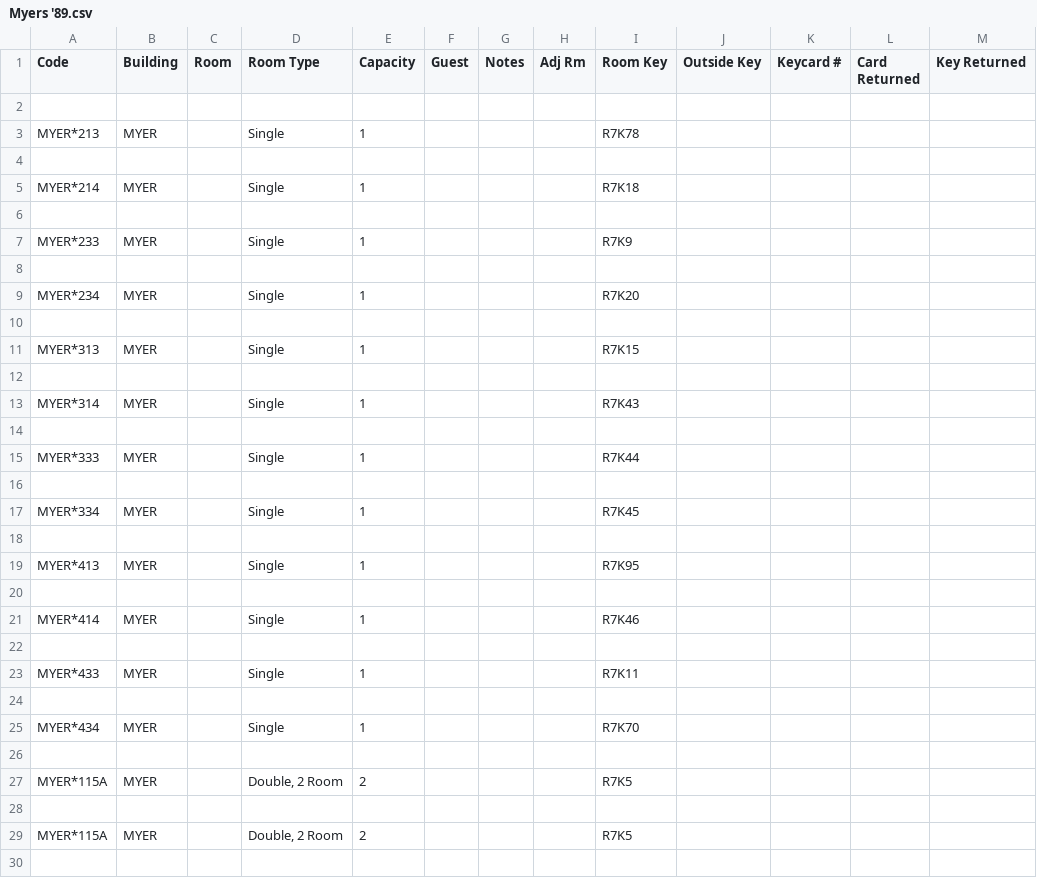
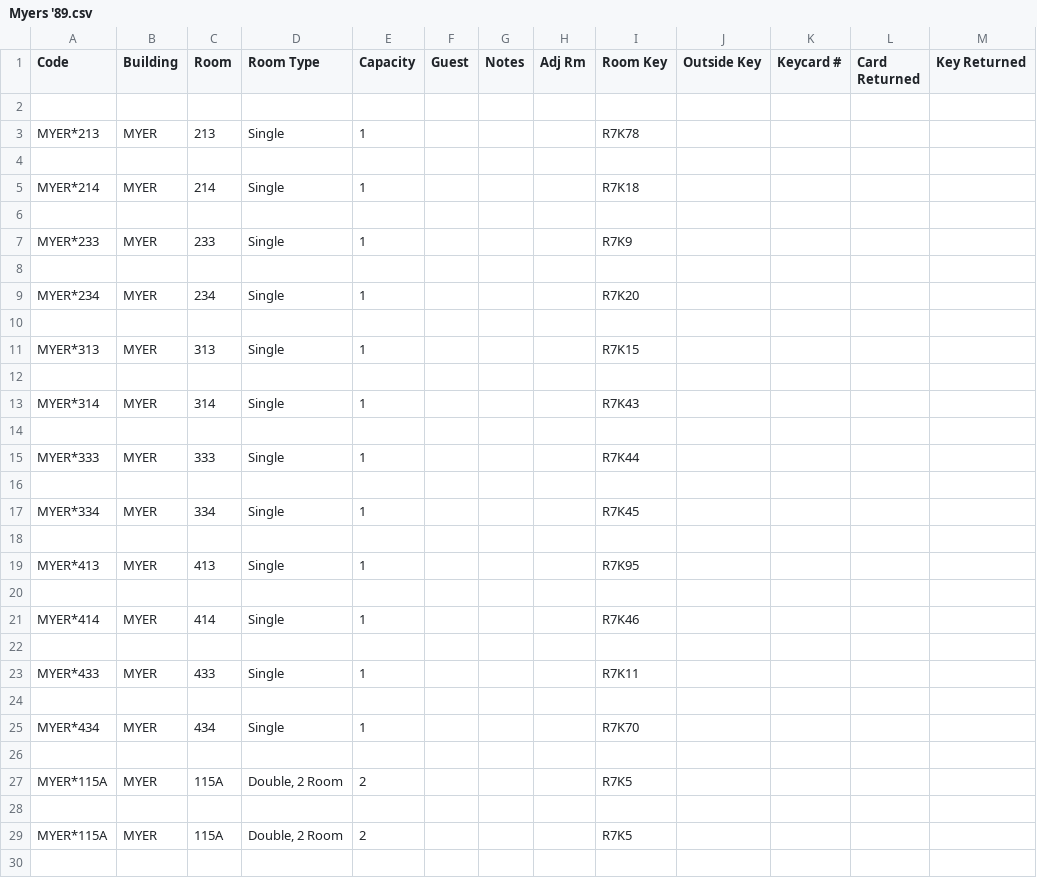
Before and after one commit to EstelleEvelyn/reunionHousing, a CSV file: Myers '89.csv, drawn as a sheet; only a part is shown; the diff covers the shown part only; the diff names each change by its address in the sheet, - before the commit and + after, or states it on an @@ line.

```diff
--- a/Myers '89.csv
+++ b/Myers '89.csv
-C3 (Room): (empty)
+C3 (Room): 213
-C5 (Room): (empty)
+C5 (Room): 214
-C7 (Room): (empty)
+C7 (Room): 233
-C9 (Room): (empty)
+C9 (Room): 234
-C11 (Room): (empty)
+C11 (Room): 313
-C13 (Room): (empty)
+C13 (Room): 314
-C15 (Room): (empty)
+C15 (Room): 333
-C17 (Room): (empty)
+C17 (Room): 334
-C19 (Room): (empty)
+C19 (Room): 413
-C21 (Room): (empty)
+C21 (Room): 414
-C23 (Room): (empty)
+C23 (Room): 433
-C25 (Room): (empty)
+C25 (Room): 434
-C27 (Room): (empty)
+C27 (Room): 115A
-C29 (Room): (empty)
+C29 (Room): 115A
```
Also changed, not shown: 132 edited cells elsewhere in this file, Burton '94.csv, Evans '04.csv, 17 other files.
